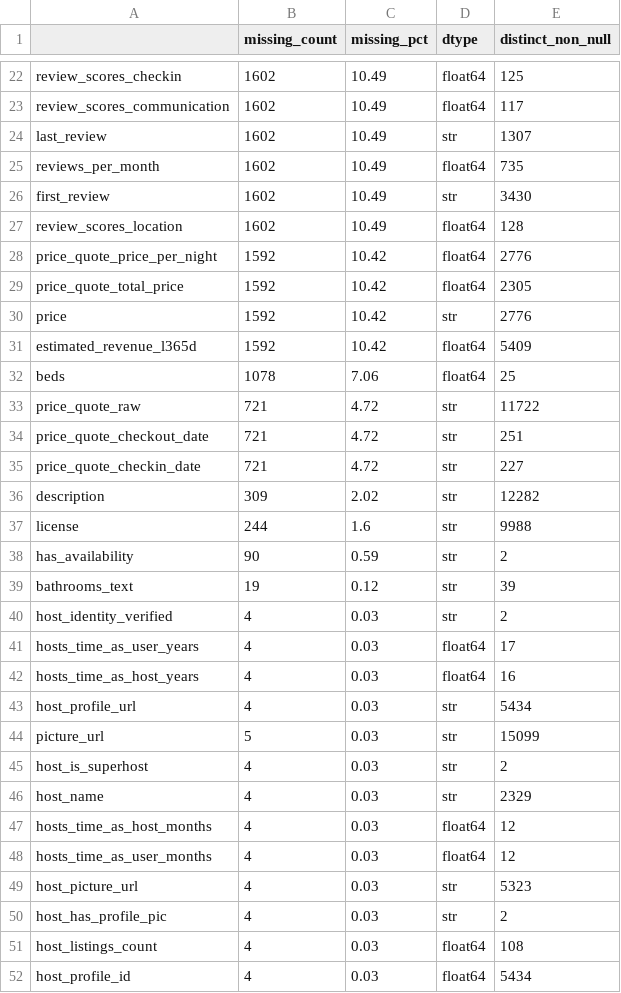
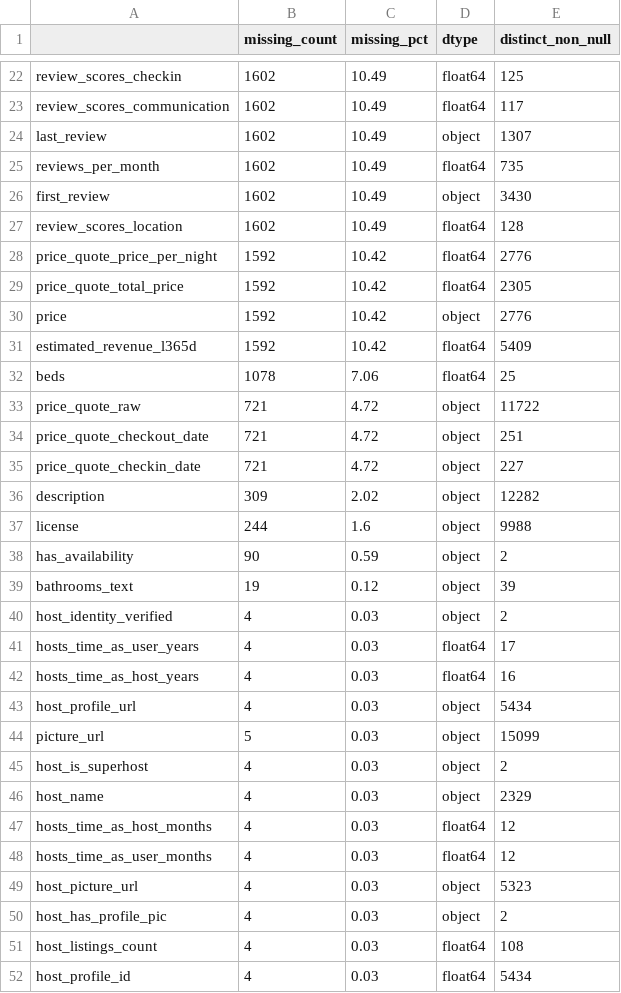
Before and after one commit to tomasestevess/PRI_projeto, a CSV file: analysis/tables/airbnb_missing_values_porto.csv, drawn as a sheet; only a part is shown, gaps mark what is left out; the diff covers the shown part only.

```diff
--- a/analysis/tables/airbnb_missing_values_porto.csv
+++ b/analysis/tables/airbnb_missing_values_porto.csv
@@ -23,5 +23,5 @@ review_scores_checkin,1602,10.49,float64,125
 review_scores_communication,1602,10.49,float64,117
-last_review,1602,10.49,str,1307
+last_review,1602,10.49,object,1307
 reviews_per_month,1602,10.49,float64,735
-first_review,1602,10.49,str,3430
+first_review,1602,10.49,object,3430
 review_scores_location,1602,10.49,float64,128
@@ -29,23 +29,23 @@ price_quote_price_per_night,1592,10.42,float64,2776
 price_quote_total_price,1592,10.42,float64,2305
-price,1592,10.42,str,2776
+price,1592,10.42,object,2776
 estimated_revenue_l365d,1592,10.42,float64,5409
 beds,1078,7.06,float64,25
-price_quote_raw,721,4.72,str,11722
-price_quote_checkout_date,721,4.72,str,251
-price_quote_checkin_date,721,4.72,str,227
-description,309,2.02,str,12282
-license,244,1.6,str,9988
-has_availability,90,0.59,str,2
-bathrooms_text,19,0.12,str,39
-host_identity_verified,4,0.03,str,2
+price_quote_raw,721,4.72,object,11722
+price_quote_checkout_date,721,4.72,object,251
+price_quote_checkin_date,721,4.72,object,227
+description,309,2.02,object,12282
+license,244,1.6,object,9988
+has_availability,90,0.59,object,2
+bathrooms_text,19,0.12,object,39
+host_identity_verified,4,0.03,object,2
 hosts_time_as_user_years,4,0.03,float64,17
 hosts_time_as_host_years,4,0.03,float64,16
-host_profile_url,4,0.03,str,5434
-picture_url,5,0.03,str,15099
-host_is_superhost,4,0.03,str,2
-host_name,4,0.03,str,2329
+host_profile_url,4,0.03,object,5434
+picture_url,5,0.03,object,15099
+host_is_superhost,4,0.03,object,2
+host_name,4,0.03,object,2329
 hosts_time_as_host_months,4,0.03,float64,12
 hosts_time_as_user_months,4,0.03,float64,12
-host_picture_url,4,0.03,str,5323
-host_has_profile_pic,4,0.03,str,2
+host_picture_url,4,0.03,object,5323
+host_has_profile_pic,4,0.03,object,2
 host_listings_count,4,0.03,float64,108
```
Also changed, not shown: 13 edited cells elsewhere in this file, analysis/tables/airbnb_missing_values_lisboa.csv, 22 other files.
